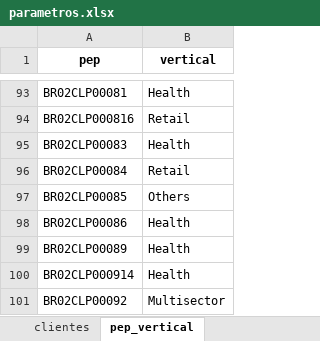
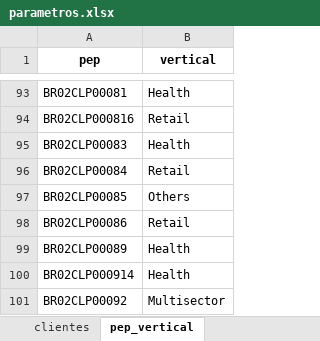
Before and after one commit to amandapaula-oss/worker-dashboard, an Excel workbook: backend/parametros.xlsx, sheet pep_vertical, drawn as a sheet; only a part is shown, gaps mark what is left out; values as stored, in another font and other column widths than the file's, no borders; the diff names each change by its address in the sheet, - before the commit and + after, or states it on an @@ line.

Commit message:
fix(pep_vertical): BR02CLP00086 (Quantity) corrigido de Health para Retail

```diff
--- a/backend/parametros.xlsx (sheet pep_vertical)
+++ b/backend/parametros.xlsx (sheet pep_vertical)
-B98 (vertical): Health
+B98 (vertical): Retail
```
